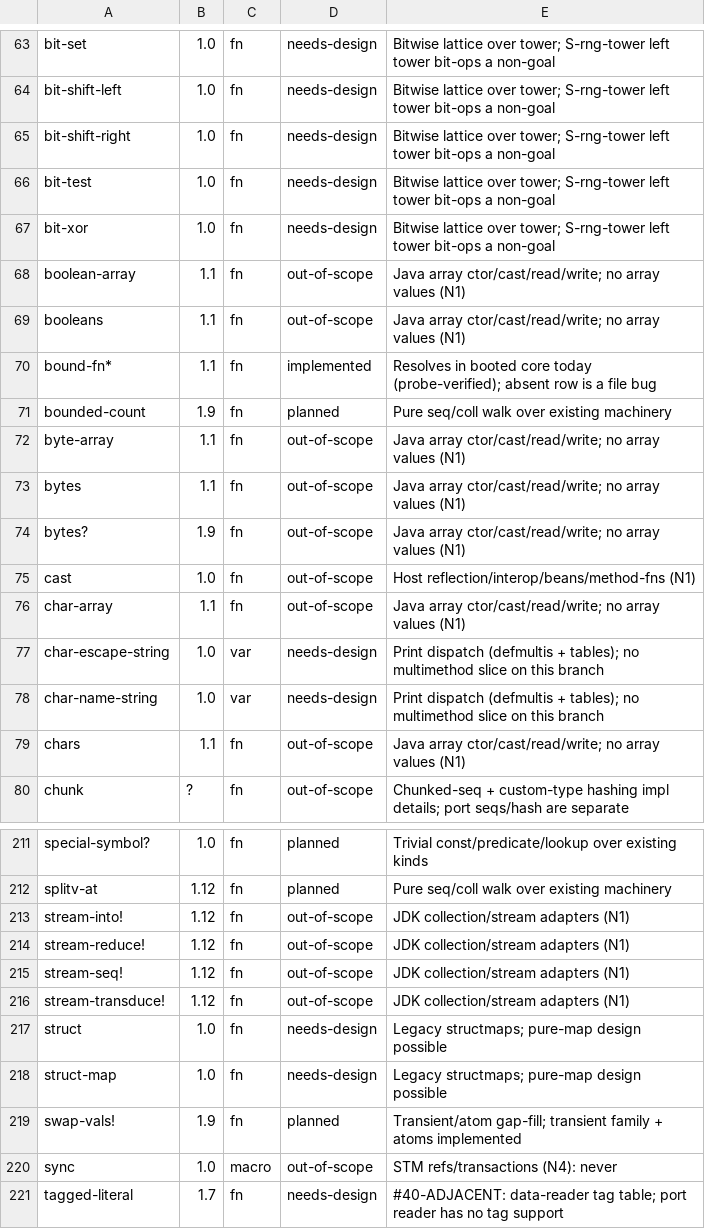
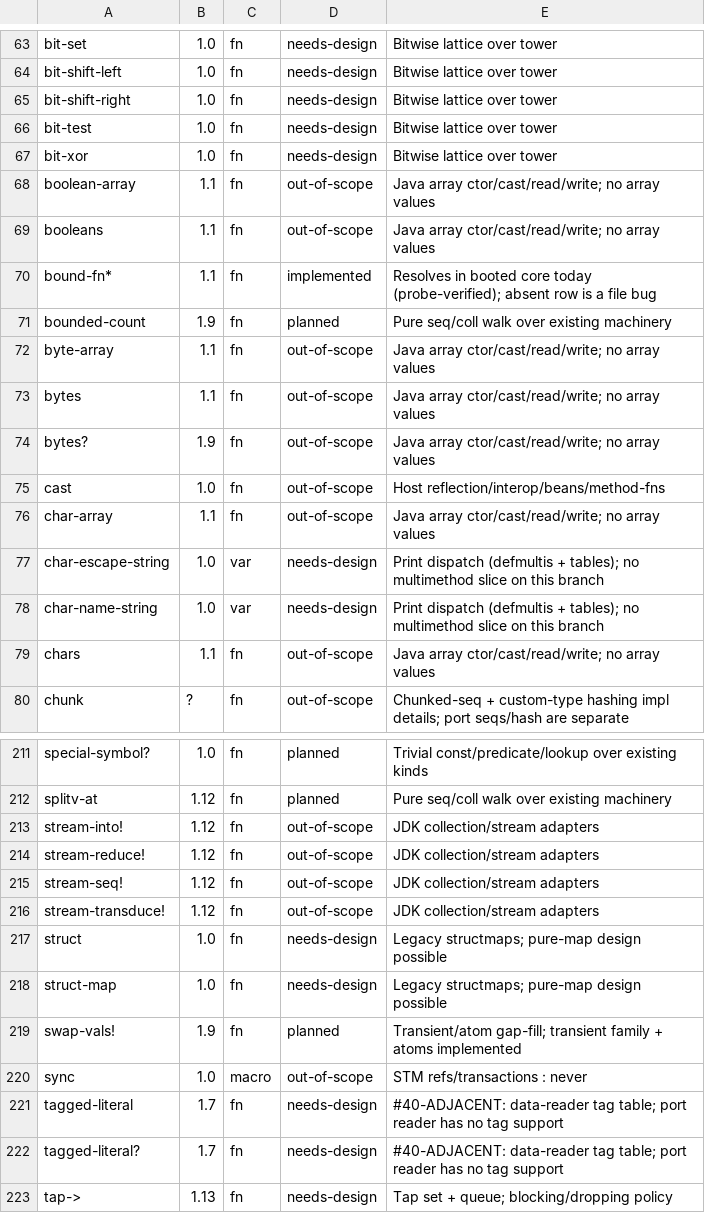
Before and after one commit to hhh-pa/clojure, a TSV file: docs/i40-readopts/audit/triage.tsv, drawn as a sheet; only a part is shown, gaps mark what is left out; the shorter side is filled out with more unchanged rows; the diff covers the shown part only; the diff names each change by its address in the sheet, - before the commit and + after, or states it on an @@ line.

Commit message:
Docs: sweep dead N1-N5 labels after §1.2 removal; fix stale claims to landed truth
§1.2 Non-goals is deleted (#119), so all (N1)-(N5) pointers dangle.
Sweep: drop dead labels (reasons kept), rename remaining Non-goals
headings to Out of scope, and correct behavior claims the labels
covered for: ratios/big literals read (tower), STM in (S19),
class/instance?/identical?-adjacent via classemu/#99, Executor kind
exists (3c), big-number reader errors dead. Emitted tag-reader string
loses the N5 suffix (corpus pins updated). Deliberately left: t1192's
own N1-N4 policies + its (N3) cites, fence finding-ids (3a N2 etc.),
and stm.rs's note-style N1.

AI-Tool: Muse Code (m-hu)

```diff
--- a/docs/i40-readopts/audit/triage.tsv
+++ b/docs/i40-readopts/audit/triage.tsv
-E63:E67: …lattice over tower; S-rng-tower left tower bit-ops a non-goal
+E63:E67: …lattice over tower
-E68:E69: …array values (N1)
+E68:E69: …array values
-E72:E74: …array values (N1)
+E72:E74: …array values
-E75: Host reflection/interop/beans/method-fns (N1)
+E75: Host reflection/interop/beans/method-fns
-E76: …array values (N1)
+E76: …array values
-E79: …array values (N1)
+E79: …array values
-E213:E216: JDK collection/stream adapters (N1)
+E213:E216: JDK collection/stream adapters
-E220: STM refs/transactions (N4): never
+E220: STM refs/transactions : never
```
Also changed, not shown: 45 edited cells elsewhere in this file, 50 other files.
